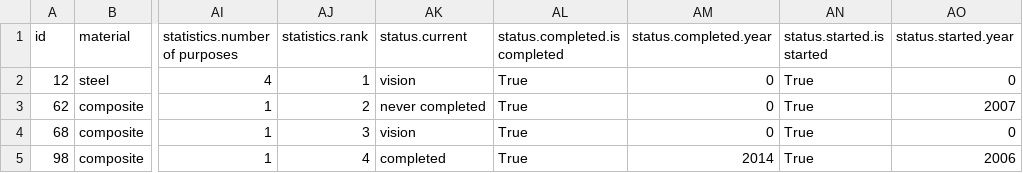
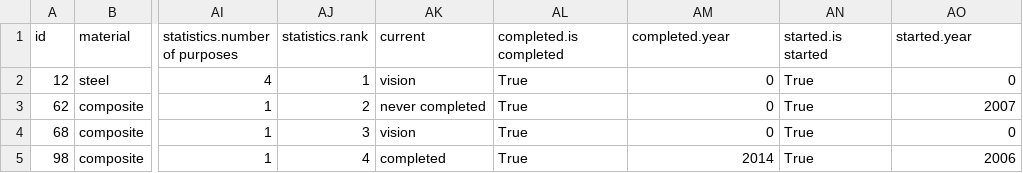
Before and after one commit to benedictmulongo/maps-visualization, a CSV file: dataGeoJson/skyscrapers.csv, drawn as a sheet; only a part is shown, gaps mark what is left out; the diff names each change by its address in the sheet, - before the commit and + after, or states it on an @@ line.

Commit message:
Add files via upload

```diff
--- a/dataGeoJson/skyscrapers.csv
+++ b/dataGeoJson/skyscrapers.csv
-AK1: status.current
+AK1: current
-AL1: status.completed.is completed
+AL1: completed.is completed
-AM1: status.completed.year
+AM1: completed.year
-AN1: status.started.is started
+AN1: started.is started
-AO1: status.started.year
+AO1: started.year
```
